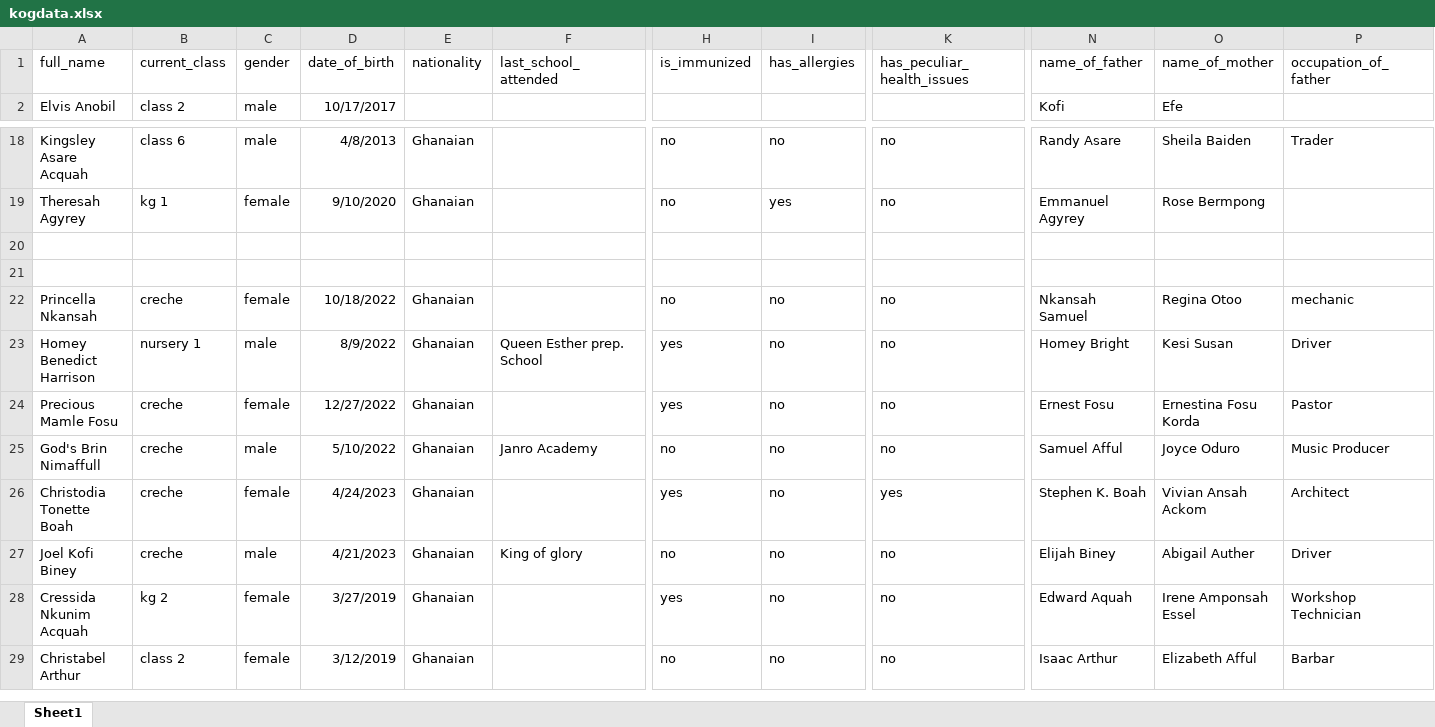
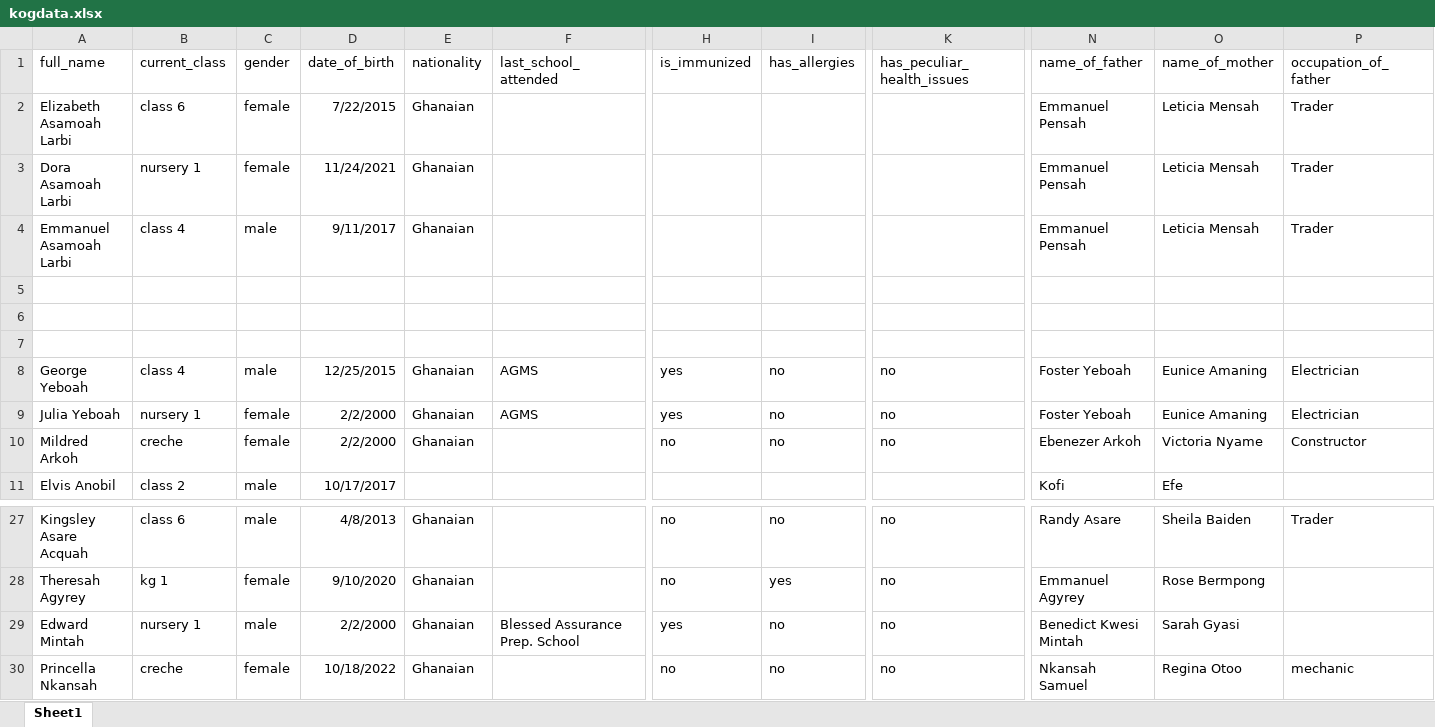
Before and after one commit to holyshoolproject/holy5, an Excel workbook: student/kogdata.xlsx, sheet Sheet1, drawn as a sheet; only a part is shown, gaps mark what is left out; the shorter side is filled out with more unchanged rows; values as stored, in another font and other column widths than the file's, no borders; removed rows and columns are numbered as before the commit, all else as after; rows hold the shown columns only; the diff names each change by its address in the sheet, - before the commit and + after, or states it on an @@ line.

```diff
--- a/student/kogdata.xlsx (sheet Sheet1)
+++ b/student/kogdata.xlsx (sheet Sheet1)
+row 2: Elizabeth Asamoah Larbi | class 6 | female | 7/22/2015 | Ghanaian |  |  |  |  | Emmanuel Pensah | Leticia Mensah | Trader
+row 3: Dora Asamoah Larbi | nursery 1 | female | 11/24/2021 | Ghanaian |  |  |  |  | Emmanuel Pensah | Leticia Mensah | Trader
+row 4: Emmanuel Asamoah Larbi | class 4 | male | 9/11/2017 | Ghanaian |  |  |  |  | Emmanuel Pensah | Leticia Mensah | Trader
+row 5: (empty)
+row 6: (empty)
+row 7: (empty)
+row 8: George Yeboah | class 4 | male | 12/25/2015 | Ghanaian | AGMS | yes | no | no | Foster Yeboah | Eunice Amaning | Electrician
+row 9: Julia Yeboah | nursery 1 | female | 2/2/2000 | Ghanaian | AGMS | yes | no | no | Foster Yeboah | Eunice Amaning | Electrician
+row 10: Mildred Arkoh | creche | female | 2/2/2000 | Ghanaian |  | no | no | no | Ebenezer Arkoh | Victoria Nyame | Constructor
-row 29: (empty)
+row 29: Edward Mintah | nursery 1 | male | 2/2/2000 | Ghanaian | Blessed Assurance Prep. School | yes | no | no | Benedict Kwesi Mintah | Sarah Gyasi
-row 21: (empty)
```
Also changed, not shown: 6 other files.
